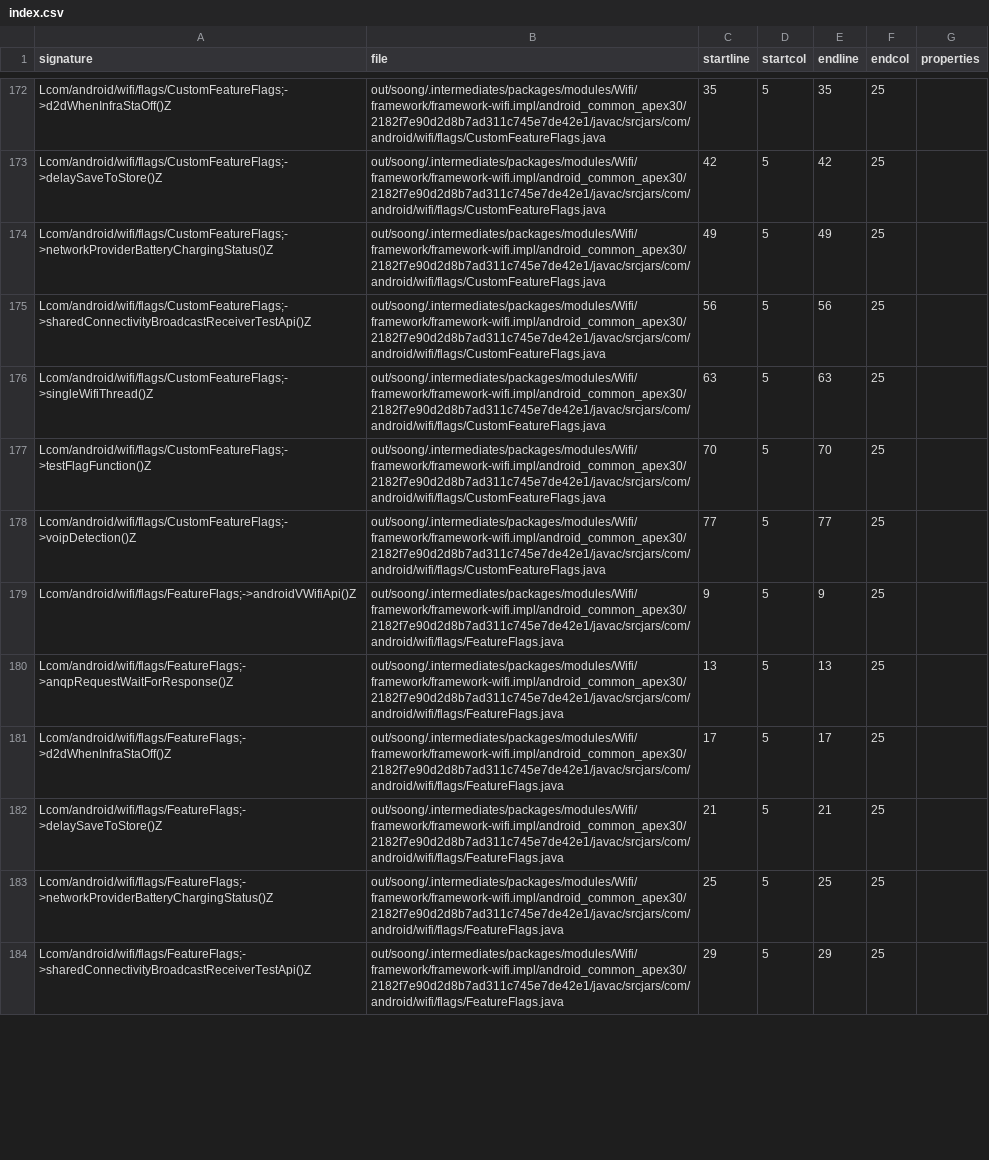
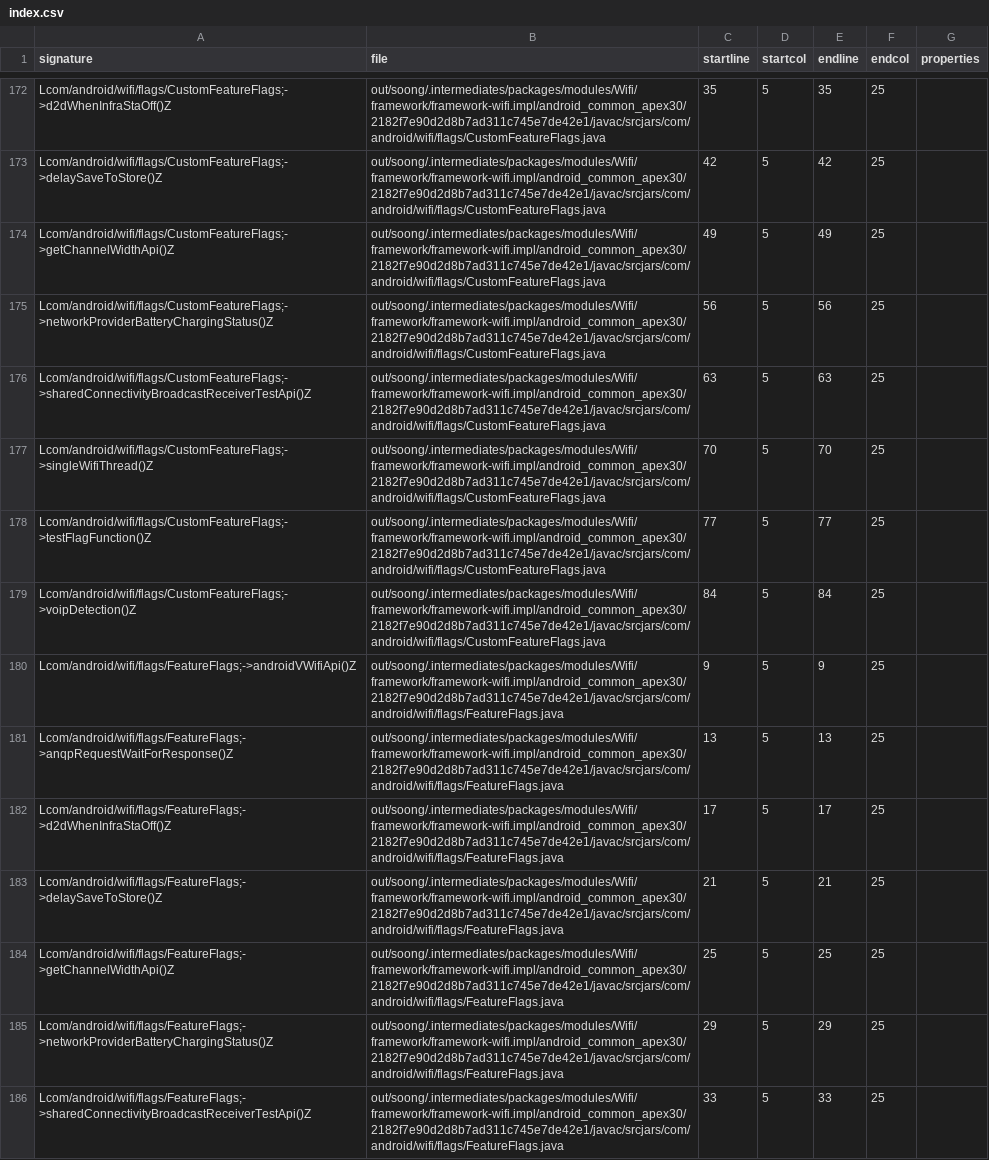
Before and after one commit to msft-mirror-aosp/platform.prebuilts.module_sdk.Wifi, a CSV file: current/hiddenapi/index.csv, drawn as a sheet; only a part is shown, gaps mark what is left out; the diff covers the shown part only.

Commit message:
DO NOT MERGE: Drop prebuilt files to android source tree.
The following files have been updated as part of this change:

current/Android.bp
current/snapshot-creation-build-number.txt
current/compat_configs/wifi-compat-config/wifi-compat-config_meta.xml
current/java_systemserver_libs/snapshot/jars/are/invalid/service-wifi.jar
current/hiddenapi/annotation-flags.csv
current/hiddenapi/filtered-flags.csv
current/hiddenapi/filtered-stub-flags.csv
current/hiddenapi/hiddenapi-max-target-o-low-priority.txt
current/hiddenapi/hiddenapi-max-target-r-low-priority.txt
current/hiddenapi/hiddenapi-unsupported.txt
current/hiddenapi/index.csv
current/hiddenapi/metadata.csv
current/hiddenapi/signature-patterns.csv
current/licenses/build/soong/licenses/LICENSE
current/sdk_library/system/framework-wifi-removed.txt
current/sdk_library/system/framework-wifi-stubs.jar
current/sdk_library/system/framework-wifi.srcjar
current/sdk_library/system/framework-wifi.txt
current/sdk_library/system/framework-wifi_annotations.zip
current/sdk_library/public/framework-wifi-removed.txt
current/sdk_library/public/framework-wifi-stubs.jar
current/sdk_library/public/framework-wifi.srcjar
current/sdk_library/public/framework-wifi.txt
current/sdk_library/public/framework-wifi_annotations.zip
current/sdk_library/module-lib/framework-wifi-removed.txt
current/sdk_library/module-lib/framework-wifi-stubs.jar
current/sdk_library/module-lib/framework-wifi.srcjar
current/sdk_library/module-lib/framework-wifi.txt
current/sdk_library/module-lib/framework-wifi_annotations.zip

Built here: ab/T1010097

This build IS suitable for public release.

The change is generated with prebuilt drop tool.

Test: presubmit
Bug: 337043687
Change-Id: I3f5879a8bfc4648e3b54d08623ebe64139317403

```diff
--- a/current/hiddenapi/index.csv
+++ b/current/hiddenapi/index.csv
@@ -173,7 +173,8 @@ Lcom/android/wifi/flags/CustomFeatureFlags;->d2dWhenInfraStaOff()Z,out/soong/.in
 Lcom/android/wifi/flags/CustomFeatureFlags;->delaySaveToStore()Z,out/soong/.intermediates/packages/modules/Wifi/framework/framework-wifi.impl/android_common_apex30/2182f7e90d2d8b7ad311c745e7de42e1/javac/srcjars/com/android/wifi/flags/CustomFeatureFlags.java,42,5,42,25,
-Lcom/android/wifi/flags/CustomFeatureFlags;->networkProviderBatteryChargingStatus()Z,out/soong/.intermediates/packages/modules/Wifi/framework/framework-wifi.impl/android_common_apex30/2182f7e90d2d8b7ad311c745e7de42e1/javac/srcjars/com/android/wifi/flags/CustomFeatureFlags.java,49,5,49,25,
-Lcom/android/wifi/flags/CustomFeatureFlags;->sharedConnectivityBroadcastReceiverTestApi()Z,out/soong/.intermediates/packages/modules/Wifi/framework/framework-wifi.impl/android_common_apex30/2182f7e90d2d8b7ad311c745e7de42e1/javac/srcjars/com/android/wifi/flags/CustomFeatureFlags.java,56,5,56,25,
-Lcom/android/wifi/flags/CustomFeatureFlags;->singleWifiThread()Z,out/soong/.intermediates/packages/modules/Wifi/framework/framework-wifi.impl/android_common_apex30/2182f7e90d2d8b7ad311c745e7de42e1/javac/srcjars/com/android/wifi/flags/CustomFeatureFlags.java,63,5,63,25,
-Lcom/android/wifi/flags/CustomFeatureFlags;->testFlagFunction()Z,out/soong/.intermediates/packages/modules/Wifi/framework/framework-wifi.impl/android_common_apex30/2182f7e90d2d8b7ad311c745e7de42e1/javac/srcjars/com/android/wifi/flags/CustomFeatureFlags.java,70,5,70,25,
-Lcom/android/wifi/flags/CustomFeatureFlags;->voipDetection()Z,out/soong/.intermediates/packages/modules/Wifi/framework/framework-wifi.impl/android_common_apex30/2182f7e90d2d8b7ad311c745e7de42e1/javac/srcjars/com/android/wifi/flags/CustomFeatureFlags.java,77,5,77,25,
+Lcom/android/wifi/flags/CustomFeatureFlags;->getChannelWidthApi()Z,out/soong/.intermediates/packages/modules/Wifi/framework/framework-wifi.impl/android_common_apex30/2182f7e90d2d8b7ad311c745e7de42e1/javac/srcjars/com/android/wifi/flags/CustomFeatureFlags.java,49,5,49,25,
+Lcom/android/wifi/flags/CustomFeatureFlags;->networkProviderBatteryChargingStatus()Z,out/soong/.intermediates/packages/modules/Wifi/framework/framework-wifi.impl/android_common_apex30/2182f7e90d2d8b7ad311c745e7de42e1/javac/srcjars/com/android/wifi/flags/CustomFeatureFlags.java,56,5,56,25,
+Lcom/android/wifi/flags/CustomFeatureFlags;->sharedConnectivityBroadcastReceiverTestApi()Z,out/soong/.intermediates/packages/modules/Wifi/framework/framework-wifi.impl/android_common_apex30/2182f7e90d2d8b7ad311c745e7de42e1/javac/srcjars/com/android/wifi/flags/CustomFeatureFlags.java,63,5,63,25,
+Lcom/android/wifi/flags/CustomFeatureFlags;->singleWifiThread()Z,out/soong/.intermediates/packages/modules/Wifi/framework/framework-wifi.impl/android_common_apex30/2182f7e90d2d8b7ad311c745e7de42e1/javac/srcjars/com/android/wifi/flags/CustomFeatureFlags.java,70,5,70,25,
+Lcom/android/wifi/flags/CustomFeatureFlags;->testFlagFunction()Z,out/soong/.intermediates/packages/modules/Wifi/framework/framework-wifi.impl/android_common_apex30/2182f7e90d2d8b7ad311c745e7de42e1/javac/srcjars/com/android/wifi/flags/CustomFeatureFlags.java,77,5,77,25,
+Lcom/android/wifi/flags/CustomFeatureFlags;->voipDetection()Z,out/soong/.intermediates/packages/modules/Wifi/framework/framework-wifi.impl/android_common_apex30/2182f7e90d2d8b7ad311c745e7de42e1/javac/srcjars/com/android/wifi/flags/CustomFeatureFlags.java,84,5,84,25,
 Lcom/android/wifi/flags/FeatureFlags;->androidVWifiApi()Z,out/soong/.intermediates/packages/modules/Wifi/framework/framework-wifi.impl/android_common_apex30/2182f7e90d2d8b7ad311c745e7de42e1/javac/srcjars/com/android/wifi/flags/FeatureFlags.java,9,5,9,25,
@@ -182,3 +183,4 @@ Lcom/android/wifi/flags/FeatureFlags;->d2dWhenInfraStaOff()Z,out/soong/.intermed
 Lcom/android/wifi/flags/FeatureFlags;->delaySaveToStore()Z,out/soong/.intermediates/packages/modules/Wifi/framework/framework-wifi.impl/android_common_apex30/2182f7e90d2d8b7ad311c745e7de42e1/javac/srcjars/com/android/wifi/flags/FeatureFlags.java,21,5,21,25,
-Lcom/android/wifi/flags/FeatureFlags;->networkProviderBatteryChargingStatus()Z,out/soong/.intermediates/packages/modules/Wifi/framework/framework-wifi.impl/android_common_apex30/2182f7e90d2d8b7ad311c745e7de42e1/javac/srcjars/com/android/wifi/flags/FeatureFlags.java,25,5,25,25,
-Lcom/android/wifi/flags/FeatureFlags;->sharedConnectivityBroadcastReceiverTestApi()Z,out/soong/.intermediates/packages/modules/Wifi/framework/framework-wifi.impl/android_common_apex30/2182f7e90d2d8b7ad311c745e7de42e1/javac/srcjars/com/android/wifi/flags/FeatureFlags.java,29,5,29,25,
+Lcom/android/wifi/flags/FeatureFlags;->getChannelWidthApi()Z,out/soong/.intermediates/packages/modules/Wifi/framework/framework-wifi.impl/android_common_apex30/2182f7e90d2d8b7ad311c745e7de42e1/javac/srcjars/com/android/wifi/flags/FeatureFlags.java,25,5,25,25,
+Lcom/android/wifi/flags/FeatureFlags;->networkProviderBatteryChargingStatus()Z,out/soong/.intermediates/packages/modules/Wifi/framework/framework-wifi.impl/android_common_apex30/2182f7e90d2d8b7ad311c745e7de42e1/javac/srcjars/com/android/wifi/flags/FeatureFlags.java,29,5,29,25,
+Lcom/android/wifi/flags/FeatureFlags;->sharedConnectivityBroadcastReceiverTestApi()Z,out/soong/.intermediates/packages/modules/Wifi/framework/framework-wifi.impl/android_common_apex30/2182f7e90d2d8b7ad311c745e7de42e1/javac/srcjars/com/android/wifi/flags/FeatureFlags.java,33,5,33,25,
```
Also changed, not shown: 2 added rows and 34 edited cells elsewhere in this file, current/hiddenapi/filtered-flags.csv, current/hiddenapi/filtered-stub-flags.csv, 2 other files.
